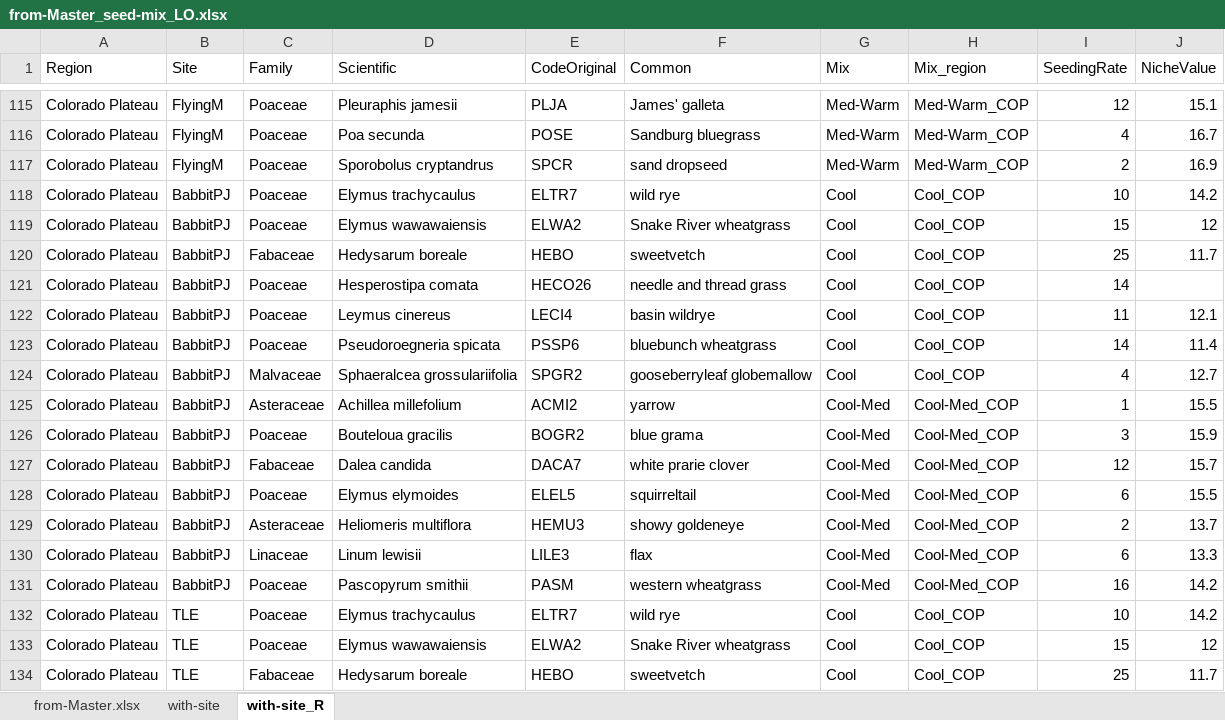
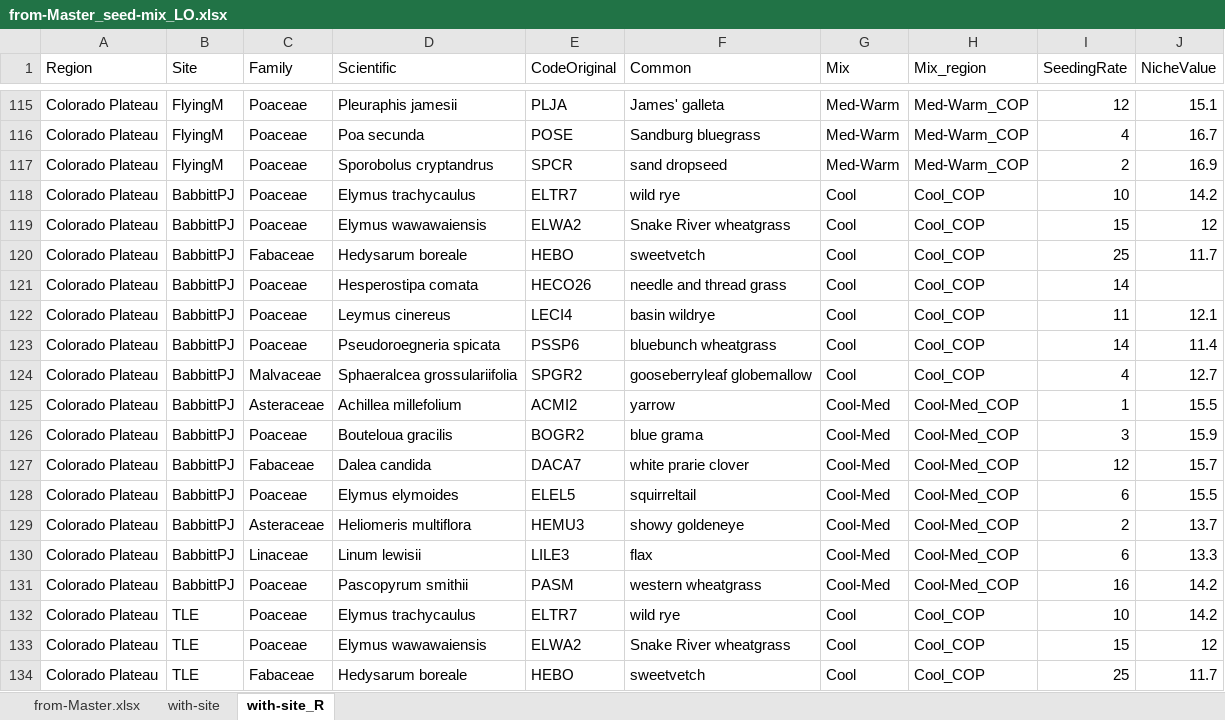
Before and after one commit to lossanna/RestoreNet, an Excel workbook: data/raw/from-Master_seed-mix_LO.xlsx, sheet with-site_R, drawn as a sheet; only a part is shown, gaps mark what is left out; values as stored, in another font and other column widths than the file's, no borders; charts and pictures not drawn; the diff names each change by its address in the sheet, - before the commit and + after, or states it on an @@ line.

Commit message:
Correct spelling of BabbittPJ (two Ts)

```diff
--- a/data/raw/from-Master_seed-mix_LO.xlsx (sheet with-site_R)
+++ b/data/raw/from-Master_seed-mix_LO.xlsx (sheet with-site_R)
-B118:B131 (Site): BabbitPJ
+B118:B131 (Site): BabbittPJ
```
Also changed, not shown: sheet with-site.
